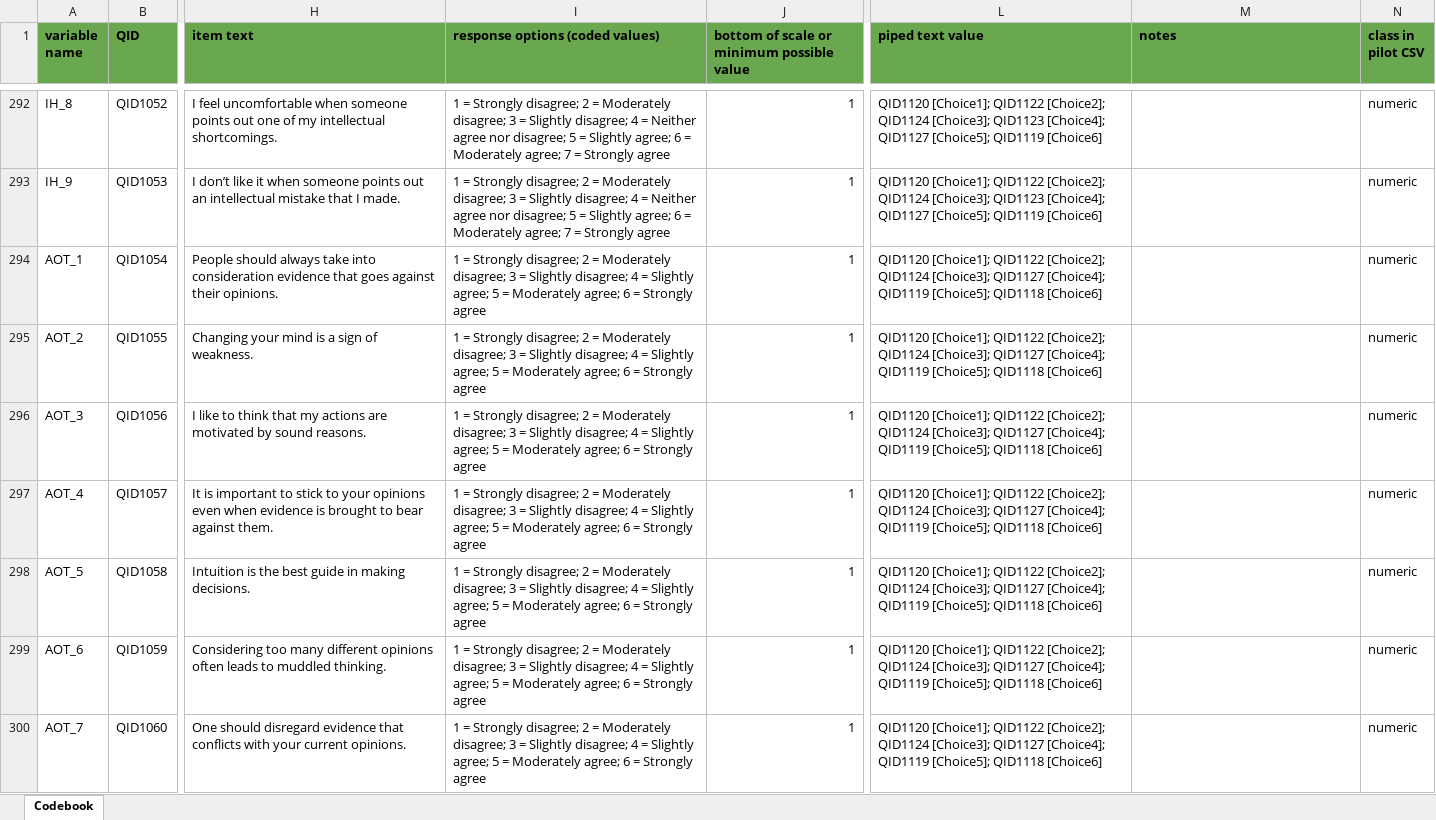
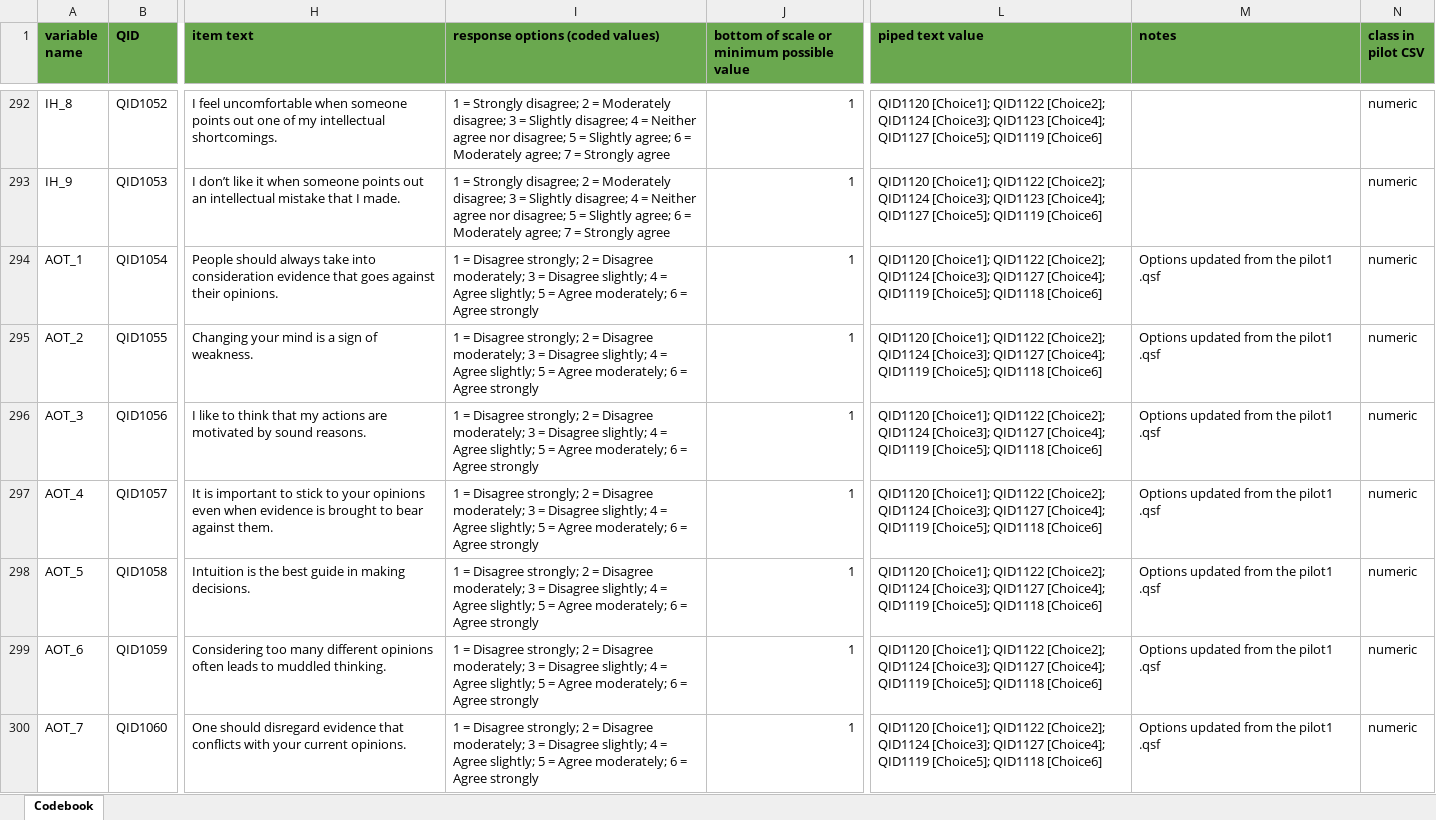
Before and after one commit to psysciacc/JTF003-EC, an Excel workbook: pilots/pilot1/codebook_pilot1.xlsx, sheet Codebook, drawn as a sheet; only a part is shown, gaps mark what is left out; values as stored, in another font and other column widths than the file's, no borders; the diff covers the shown part only; the diff names each change by its address in the sheet, - before the commit and + after, or states it on an @@ line.

Commit message:
update codebooks using qsf

```diff
--- a/pilots/pilot1/codebook_pilot1.xlsx (sheet Codebook)
+++ b/pilots/pilot1/codebook_pilot1.xlsx (sheet Codebook)
-I294:I300 (response options (coded values)): 1 = Strongly disagree; 2 = Moderately disagree; 3 = Slightly disagree; 4 = Slightly agree; 5 = Moderately agree; 6 = Strongly agree
+I294:I300 (response options (coded values)): 1 = Disagree strongly; 2 = Disagree moderately; 3 = Disagree slightly; 4 = Agree slightly; 5 = Agree moderately; 6 = Agree strongly
-M294:M300 (notes): (empty)
+M294:M300 (notes): Options updated from the pilot1 .qsf
```
Also changed, not shown: 24 edited cells elsewhere in this sheet, analysis-code/codebook_full_data_updated.xlsx, pilots/pilot2/codebook_pilot2.xlsx.
